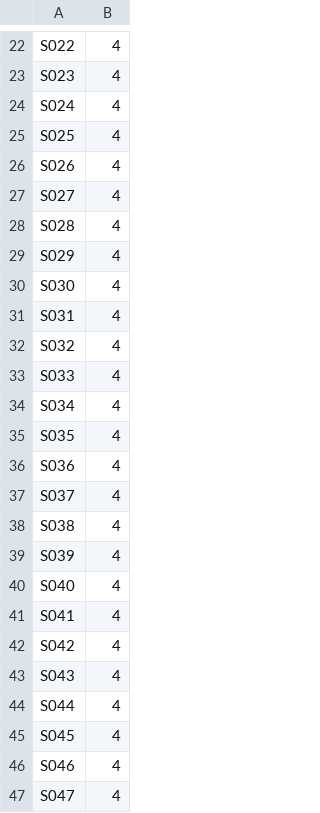
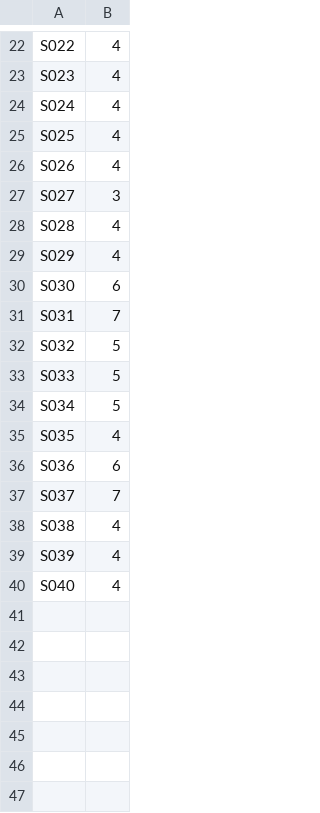
Before and after one commit to fernando1544/presentation-scheduling-ga-pso-hybrid, a CSV file: presentation_scheduling/input_data/SC01.csv, drawn as a sheet; only a part is shown, gaps mark what is left out; the diff covers the shown part only.

```diff
--- a/presentation_scheduling/input_data/SC01.csv
+++ b/presentation_scheduling/input_data/SC01.csv
@@ -26,13 +26,13 @@ S025,4
 S026,4
-S027,4
+S027,3
 S028,4
 S029,4
-S030,4
-S031,4
-S032,4
-S033,4
-S034,4
+S030,6
+S031,7
+S032,5
+S033,5
+S034,5
 S035,4
-S036,4
-S037,4
+S036,6
+S037,7
 S038,4
@@ -40,8 +40 @@ S039,4
 S040,4
-S041,4
-S042,4
-S043,4
-S044,4
-S045,4
-S046,4
-S047,4
```
Also changed, not shown: 13 edited cells elsewhere in this file, presentation_scheduling/input_data/HC04.csv, presentation_scheduling/input_data/ModsAssign.csv, 7 other files.
